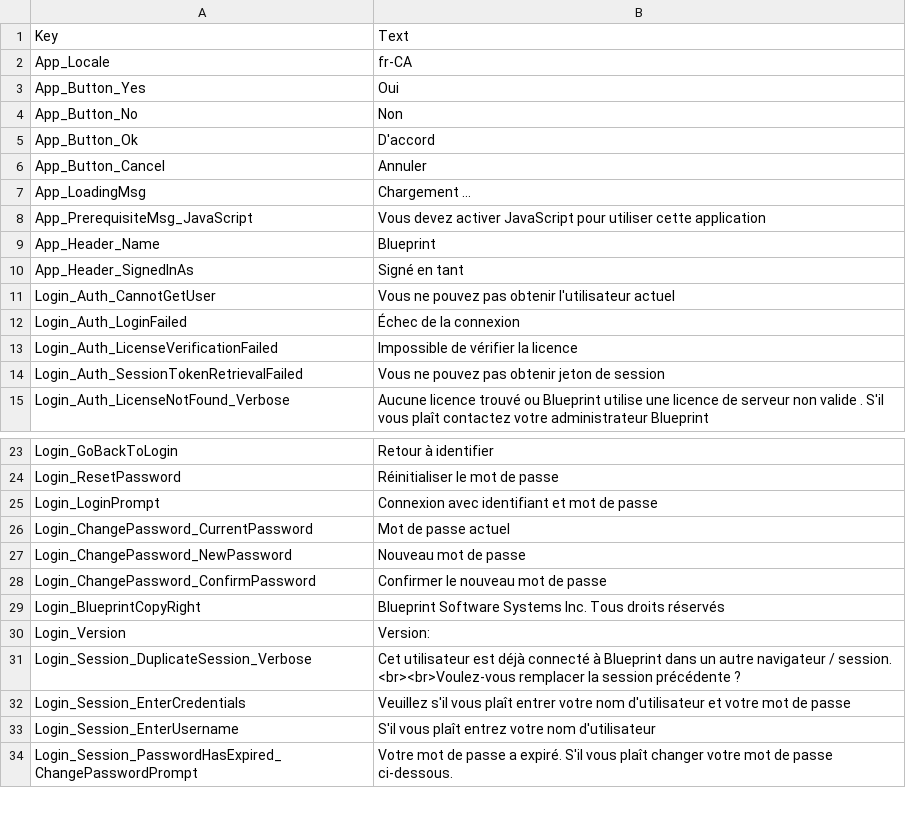
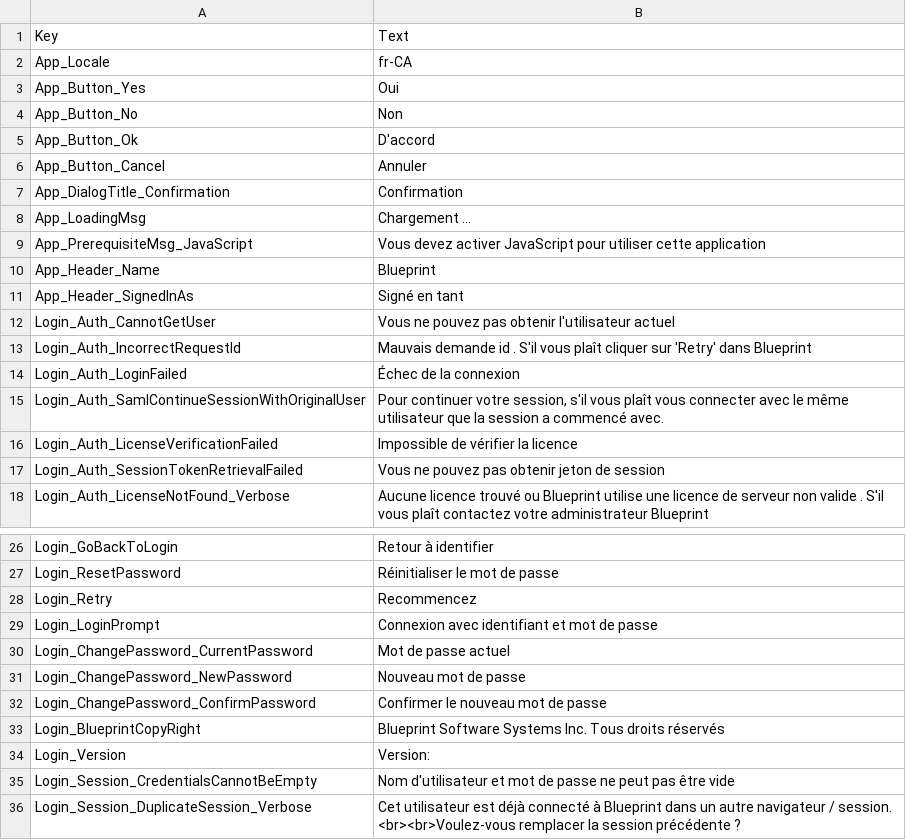
Before and after one commit to ogolikhin/blueprint, a CSV file: svc/db/AdminStorage/Data/ApplicationLabels_fr-CA.csv, drawn as a sheet; only a part is shown, gaps mark what is left out; the shorter side is filled out with more unchanged rows; the diff names each change by its address in the sheet, - before the commit and + after, or states it on an @@ line.

Commit message:
#178064 - Adds additional localization labels for new code

```diff
--- a/svc/db/AdminStorage/Data/ApplicationLabels_fr-CA.csv
+++ b/svc/db/AdminStorage/Data/ApplicationLabels_fr-CA.csv
+row 7: App_DialogTitle_Confirmation | Confirmation
+row 13: Login_Auth_IncorrectRequestId | Mauvais demande id . S'il vous plaît cliquer sur 'Retry' dans Blueprint
+row 15: Login_Auth_SamlContinueSessionWithOriginalUser | Pour continuer votre session, s'il vous plaît vous connecter avec le même utilisateur que la session a commencé avec.
+row 28: Login_Retry | Recommencez
+row 35: Login_Session_CredentialsCannotBeEmpty | Nom d'utilisateur et mot de passe ne peut pas être vide
```
Also changed, not shown: svc/db/AdminStorage/Data/ApplicationLabels_en-US.csv, 9 other files.
